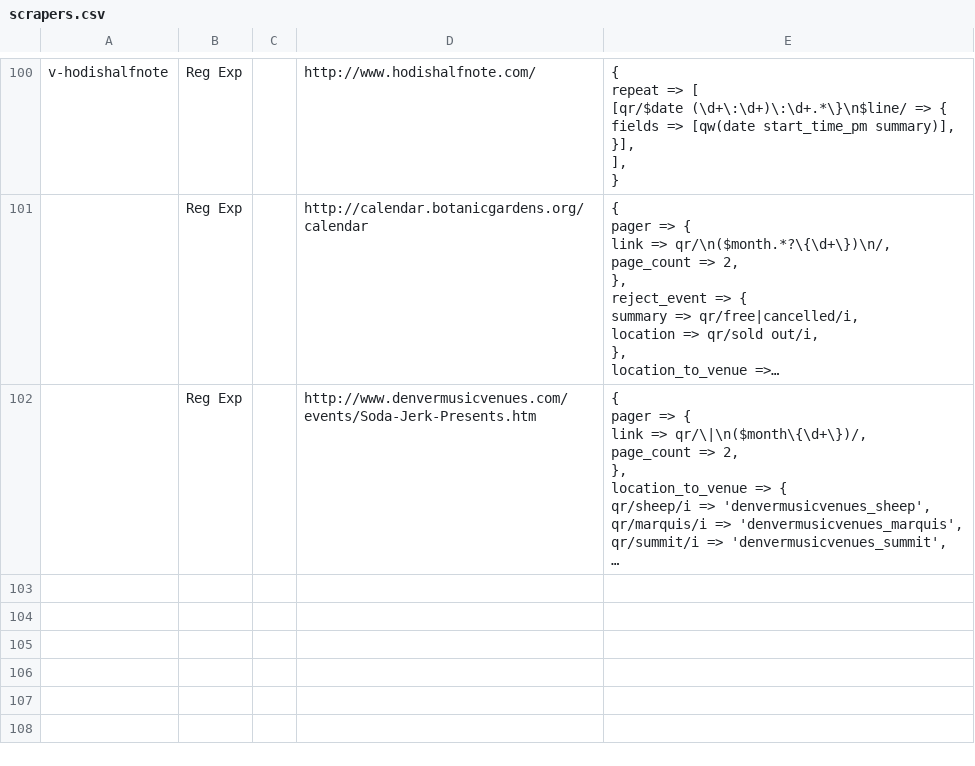
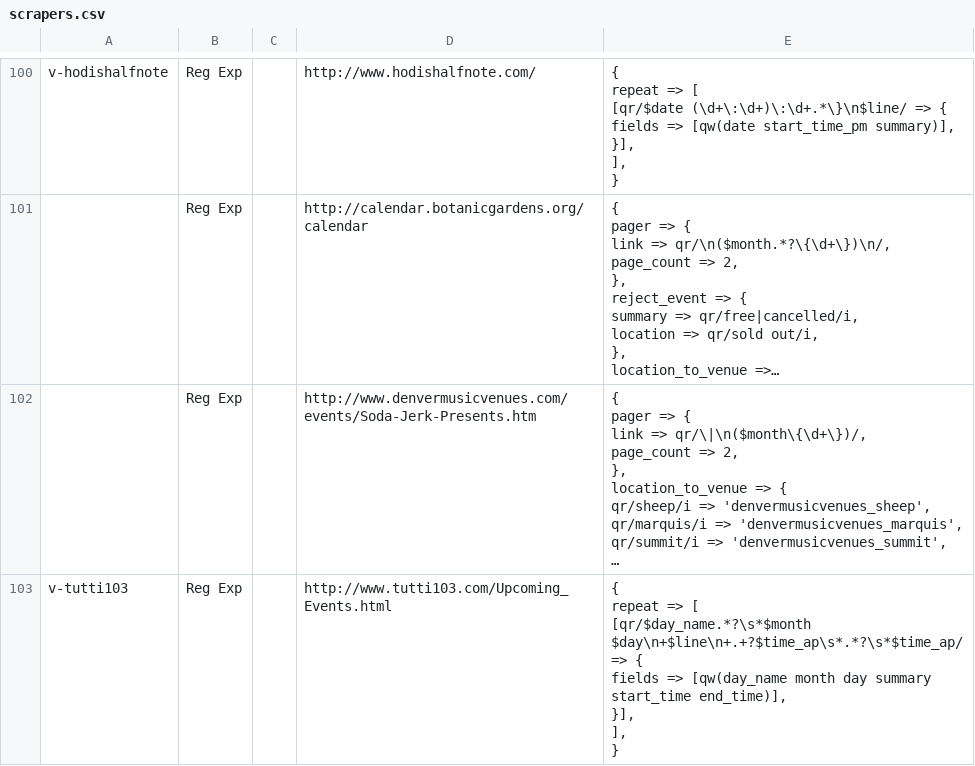
Before and after one commit to biviosoftware/perl-Cal54, a CSV file: files/cal54/ddl/scrapers.csv, drawn as a sheet; only a part is shown, gaps mark what is left out; long unchanged cells end in …; ↵ is a line break in a cell; the diff names each change by its address in the sheet, - before the commit and + after, or states it on an @@ line.

Commit message:
tutti

```diff
--- a/files/cal54/ddl/scrapers.csv
+++ b/files/cal54/ddl/scrapers.csv
+row 103: v-tutti103 | Reg Exp |  | http://www.tutti103.com/Upcoming_Events.html | { ↵ repeat => [ ↵ [qr/$day_name.*?\s*$month $day\n+$line\n+.+?$time_ap\s*.*?\s*$time_ap/ => { ↵ fields => [qw(day_name month day summary start_time end_time)], ↵ }], ↵ ], ↵ }
```
Also changed, not shown: files/cal54/ddl/venues.csv.
